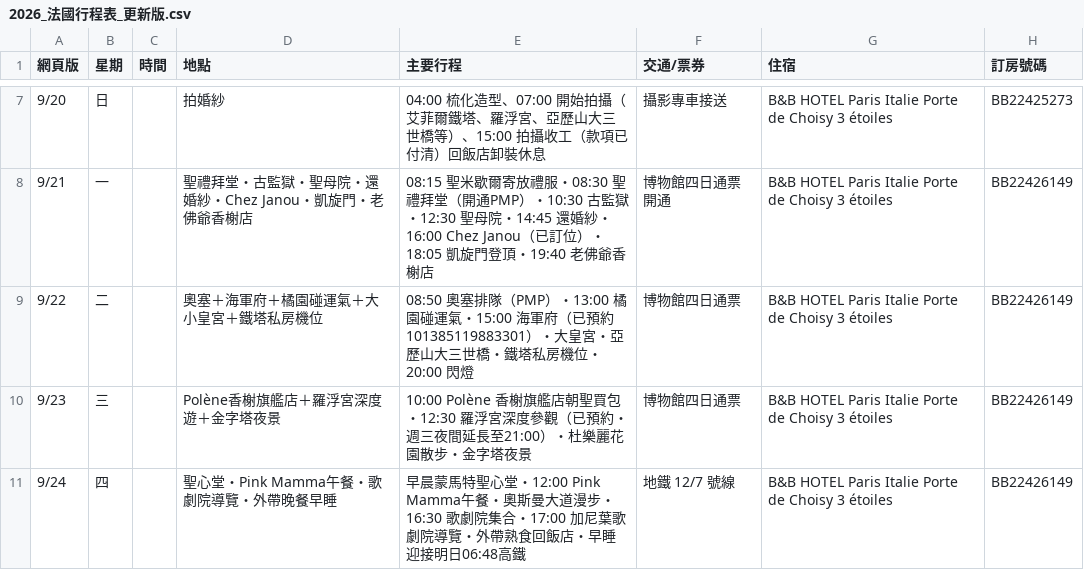
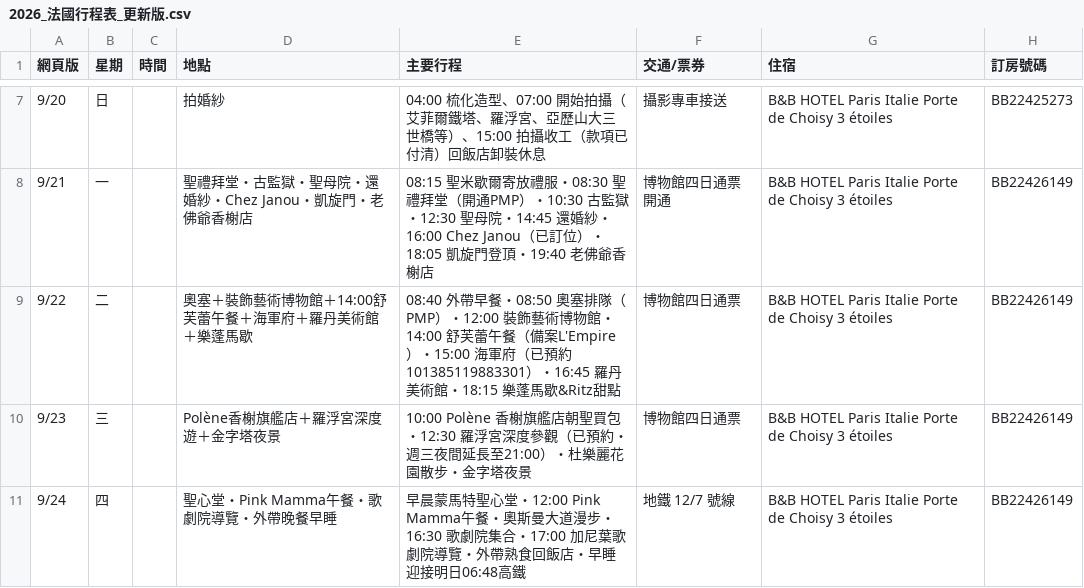
Before and after one commit to 56webb/mimo, a CSV file: 2026_法國行程表_更新版.csv, drawn as a sheet; only a part is shown, gaps mark what is left out.

```diff
--- a/2026_法國行程表_更新版.csv
+++ b/2026_法國行程表_更新版.csv
@@ -8,3 +8,3 @@
 9/21,一,,聖禮拜堂・古監獄・聖母院・還婚紗・Chez Janou・凱旋門・老佛爺香榭店,08:15 聖米歇爾寄放禮服・08:30 聖禮拜堂（開通PMP）・10:30 古監獄・12:30 聖母院・14:45 還婚紗・16:00 Chez Janou（已訂位）・18:05 凱旋門登頂・19:40 老佛爺香榭店,博物館四日通票開通,B&B HOTEL Paris Italie Porte de Choisy 3 étoiles,BB22426149
-9/22,二,,奧塞＋海軍府＋橘園碰運氣＋大小皇宮＋鐵塔私房機位,08:50 奧塞排隊（PMP）・13:00 橘園碰運氣・15:00 海軍府（已預約 101385119883301）・大皇宮・亞歷山大三世橋・鐵塔私房機位・20:00 閃燈,博物館四日通票,B&B HOTEL Paris Italie Porte de Choisy 3 étoiles,BB22426149
+9/22,二,,奧塞＋裝飾藝術博物館＋14:00舒芙蕾午餐＋海軍府＋羅丹美術館＋樂蓬馬歇,08:40 外帶早餐・08:50 奧塞排隊（PMP）・12:00 裝飾藝術博物館・14:00 舒芙蕾午餐（備案L'Empire）・15:00 海軍府（已預約 101385119883301）・16:45 羅丹美術館・18:15 樂蓬馬歇&Ritz甜點,博物館四日通票,B&B HOTEL Paris Italie Porte de Choisy 3 étoiles,BB22426149
 9/23,三,,Polène香榭旗艦店＋羅浮宮深度遊＋金字塔夜景,10:00 Polène 香榭旗艦店朝聖買包・12:30 羅浮宮深度參觀（已預約・週三夜間延長至21:00）・杜樂麗花園散步・金字塔夜景,博物館四日通票,B&B HOTEL Paris Italie Porte de Choisy 3 étoiles,BB22426149
```
Also changed, not shown: Sheet2_巴黎市區.csv, 5 other files.
